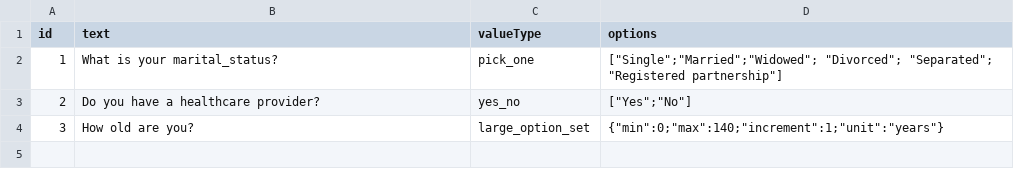
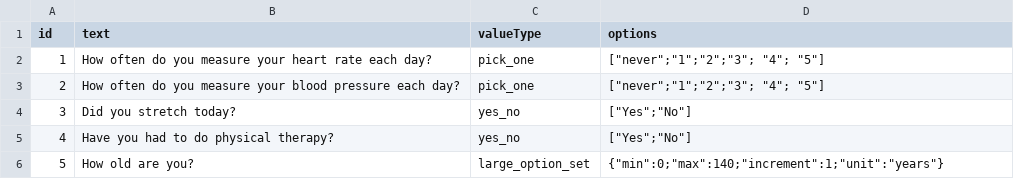
Before and after one commit to clintwin360/ClinTwin360_Web, a CSV file: clintwin/sponsor/static/sponsor/sample_file/sample_trial_questions.csv, drawn as a sheet.

Commit message:
updated sample virtual questions

```diff
--- a/clintwin/sponsor/static/sponsor/sample_file/sample_trial_questions.csv
+++ b/clintwin/sponsor/static/sponsor/sample_file/sample_trial_questions.csv
@@ -1,4 +1,6 @@
 id,text,valueType,options
-1,What is your marital_status?,pick_one,"[""Single"";""Married"";""Widowed""; ""Divorced""; ""Separated""; ""Registered partnership""]"
-2,Do you have a healthcare provider?,yes_no,"[""Yes"";""No""]"
-3,How old are you?,large_option_set,"{""min"":0;""max"":140;""increment"":1;""unit"":""years""}"
+1,How often do you measure your heart rate each day?,pick_one,"[""never"";""1"";""2"";""3""; ""4""; ""5""]"
+2,How often do you measure your blood pressure each day?,pick_one,"[""never"";""1"";""2"";""3""; ""4""; ""5""]"
+3,Did you stretch today?,yes_no,"[""Yes"";""No""]"
+4,Have you had to do physical therapy?,yes_no,"[""Yes"";""No""]"
+5,How old are you?,large_option_set,"{""min"":0;""max"":140;""increment"":1;""unit"":""years""}"
```
